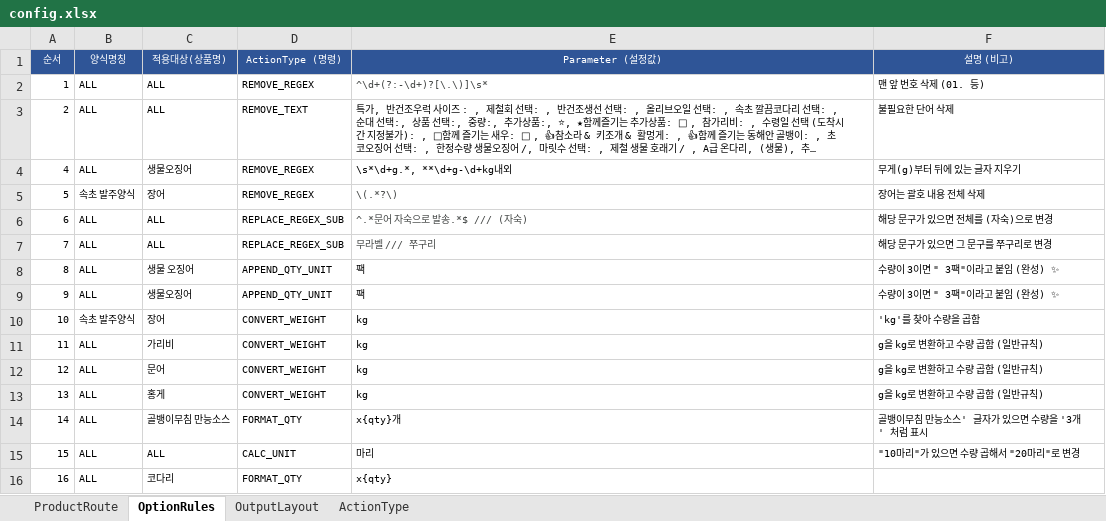
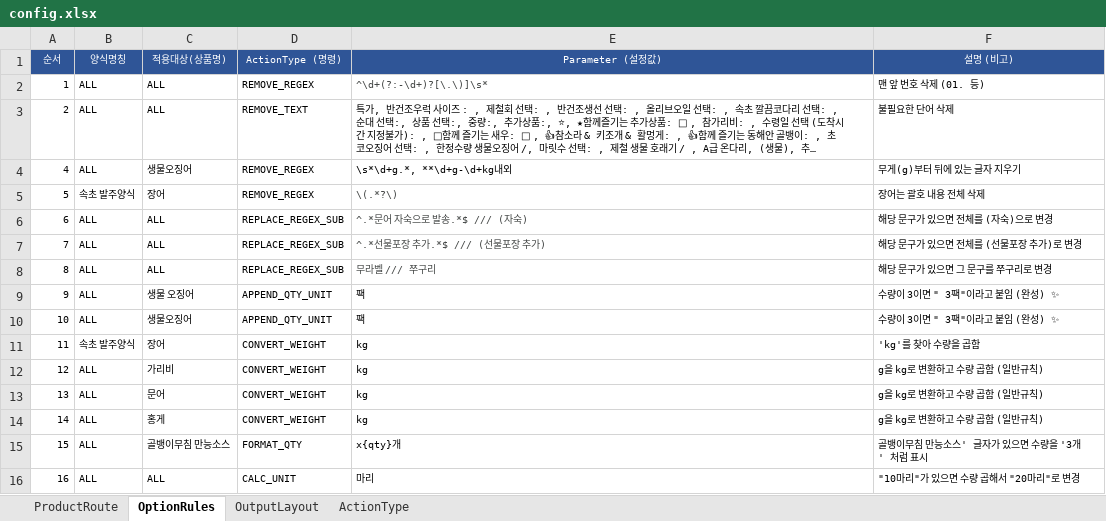
Before and after one commit to faulmann0435/Naver-RPA-v2.0, an Excel workbook: config.xlsx, sheet OptionRules, drawn as a sheet; only a part is shown; long unchanged cells end in …; values as stored, in another font and other column widths than the file's, no borders; the diff covers the shown part only; the diff names each change by its address in the sheet, - before the commit and + after, or states it on an @@ line.

Commit message:
Add files via upload

```diff
--- a/config.xlsx (sheet OptionRules)
+++ b/config.xlsx (sheet OptionRules)
-E7 (Parameter (설정값)): 무라벨 /// 쭈구리
+E7 (Parameter (설정값)): ^.*선물포장 추가.*$ /// (선물포장 추가)
-F7 (설명 (비고)): 해당 문구가 있으면 그 문구를 쭈구리로 변경
+F7 (설명 (비고)): 해당 문구가 있으면 전체를 (선물포장 추가)로 변경
-C8 (적용대상(상품명)): 생물 오징어
+C8 (적용대상(상품명)): ALL
-D8 (ActionType (명령)): APPEND_QTY_UNIT
+D8 (ActionType (명령)): REPLACE_REGEX_SUB
-E8 (Parameter (설정값)): 팩
+E8 (Parameter (설정값)): 무라벨 /// 쭈구리
-E8 text colour: black
+E8 text colour: #444746
-F8 (설명 (비고)): 수량이 3이면 " 3팩"이라고 붙임 (완성) ✨
+F8 (설명 (비고)): 해당 문구가 있으면 그 문구를 쭈구리로 변경
-C9 (적용대상(상품명)): 생물오징어
+C9 (적용대상(상품명)): 생물 오징어
-B10 (양식명칭): 속초 발주양식
+B10 (양식명칭): ALL
-C10 (적용대상(상품명)): 장어
+C10 (적용대상(상품명)): 생물오징어
-D10 (ActionType (명령)): CONVERT_WEIGHT
+D10 (ActionType (명령)): APPEND_QTY_UNIT
-E10 (Parameter (설정값)): kg
+E10 (Parameter (설정값)): 팩
-F10 (설명 (비고)): 'kg'를 찾아 수량을 곱함
+F10 (설명 (비고)): 수량이 3이면 " 3팩"이라고 붙임 (완성) ✨
-B11 (양식명칭): ALL
+B11 (양식명칭): 속초 발주양식
-C11 (적용대상(상품명)): 가리비
+C11 (적용대상(상품명)): 장어
-F11 (설명 (비고)): g을 kg로 변환하고 수량 곱함 (일반규칙)
+F11 (설명 (비고)): 'kg'를 찾아 수량을 곱함
-C12 (적용대상(상품명)): 문어
+C12 (적용대상(상품명)): 가리비
-C13 (적용대상(상품명)): 홍게
+C13 (적용대상(상품명)): 문어
-C14 (적용대상(상품명)): 골뱅이무침 만능소스
+C14 (적용대상(상품명)): 홍게
-D14 (ActionType (명령)): FORMAT_QTY
+D14 (ActionType (명령)): CONVERT_WEIGHT
-E14 (Parameter (설정값)): x{qty}개
+E14 (Parameter (설정값)): kg
-F14 (설명 (비고)): 골뱅이무침 만능소스' 글자가 있으면 수량을 '3개' 처럼 표시
+F14 (설명 (비고)): g을 kg로 변환하고 수량 곱함 (일반규칙)
-C15 (적용대상(상품명)): ALL
+C15 (적용대상(상품명)): 골뱅이무침 만능소스
-D15 (ActionType (명령)): CALC_UNIT
+D15 (ActionType (명령)): FORMAT_QTY
-E15 (Parameter (설정값)): 마리
+E15 (Parameter (설정값)): x{qty}개
-F15 (설명 (비고)): "10마리"가 있으면 수량 곱해서 "20마리"로 변경
+F15 (설명 (비고)): 골뱅이무침 만능소스' 글자가 있으면 수량을 '3개' 처럼 표시
-C16 (적용대상(상품명)): 코다리
+C16 (적용대상(상품명)): ALL
-D16 (ActionType (명령)): FORMAT_QTY
+D16 (ActionType (명령)): CALC_UNIT
-E16 (Parameter (설정값)): x{qty}
+E16 (Parameter (설정값)): 마리
-F16 (설명 (비고)): (empty)
+F16 (설명 (비고)): "10마리"가 있으면 수량 곱해서 "20마리"로 변경
```
Also changed, not shown: 1 added row, 47 edited cells and cell formats elsewhere in this sheet.
